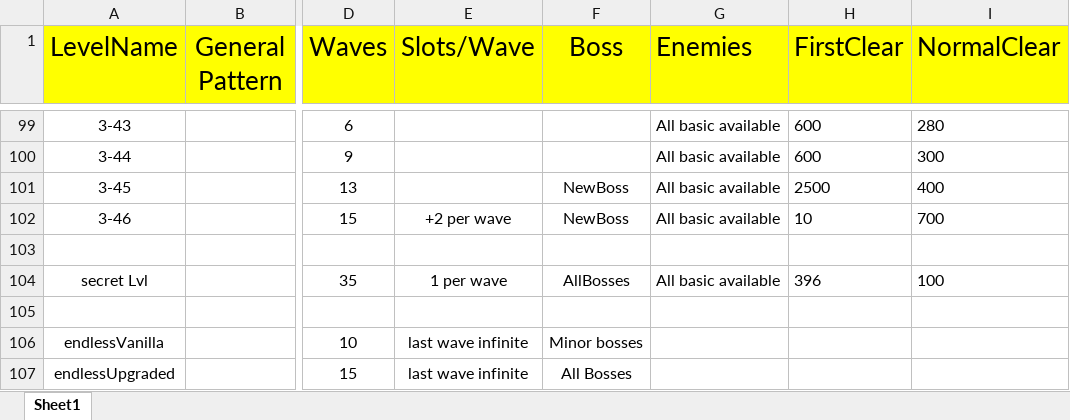
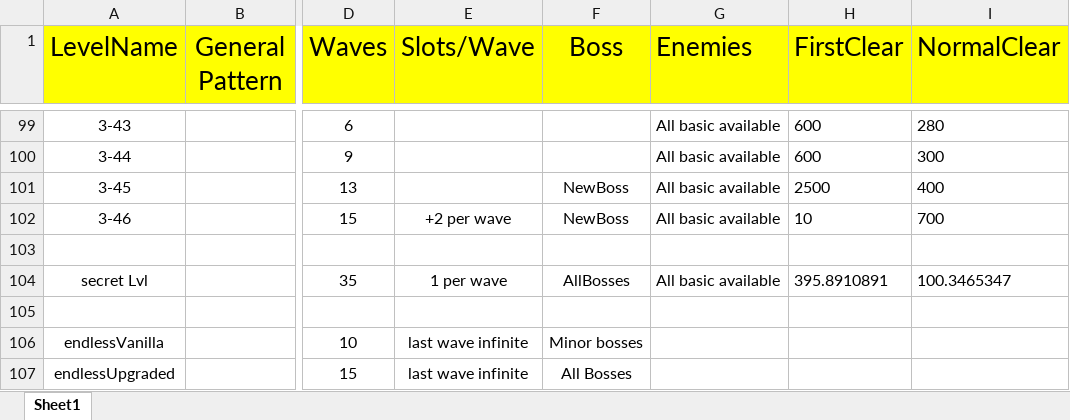
Before and after one commit to mmmmmapplepie/BombShootingGameAndroid, an Excel workbook: BombShootDown/Assets/Templates/Levels/LevelDesign.xlsx, sheet Sheet1, drawn as a sheet; only a part is shown, gaps mark what is left out; values as stored, in another font and other column widths than the file's, no borders; the diff names each change by its address in the sheet, - before the commit and + after, or states it on an @@ line.

```diff
--- a/BombShootDown/Assets/Templates/Levels/LevelDesign.xlsx (sheet Sheet1)
+++ b/BombShootDown/Assets/Templates/Levels/LevelDesign.xlsx (sheet Sheet1)
-H104 (FirstClear): 396
+H104 (FirstClear): 395.8910891
-I104 (NormalClear): 100
+I104 (NormalClear): 100.3465347
```
Also changed, not shown: BombShootDown/Assets/Templates/Enemies/EnemiesDataList.xlsx, 48 other files.
